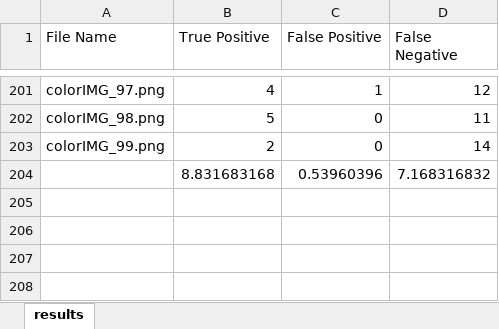
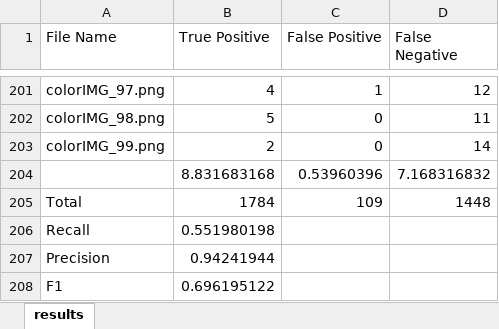
Before and after one commit to JakobGroeftehauge/Brick-Pose-Estimation, an Excel workbook: Strojer_Images/Simple Dataset Copied/evaluations/resultsIOU50.xlsx, sheet results, drawn as a sheet; only a part is shown, gaps mark what is left out; values as stored, in another font and other column widths than the file's, no borders; the diff names each change by its address in the sheet, - before the commit and + after, or states it on an @@ line.

Commit message:
Calculated precision, recall and F1 score

```diff
--- a/Strojer_Images/Simple Dataset Copied/evaluations/resultsIOU50.xlsx (sheet results)
+++ b/Strojer_Images/Simple Dataset Copied/evaluations/resultsIOU50.xlsx (sheet results)
+row 205: Total | 1784 | 109 | 1448
+row 206: Recall | 0.551980198
+row 207: Precision | 0.94241944
+row 208: F1 | 0.696195122
```
Also changed, not shown: Strojer_Images/Only Aligned Dataset/evaluations/resultsIoU50OnlyAligned.xlsx, Strojer_Images/Simple Dataset Copied/evaluations/resultsIoU50SplitAngle.xlsx.
